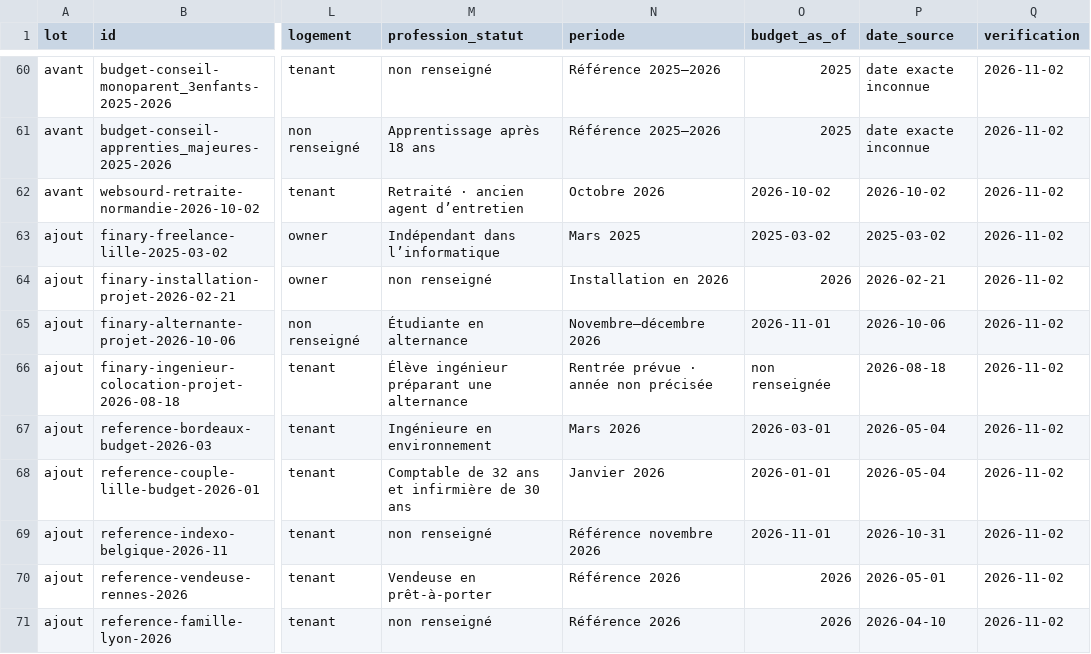
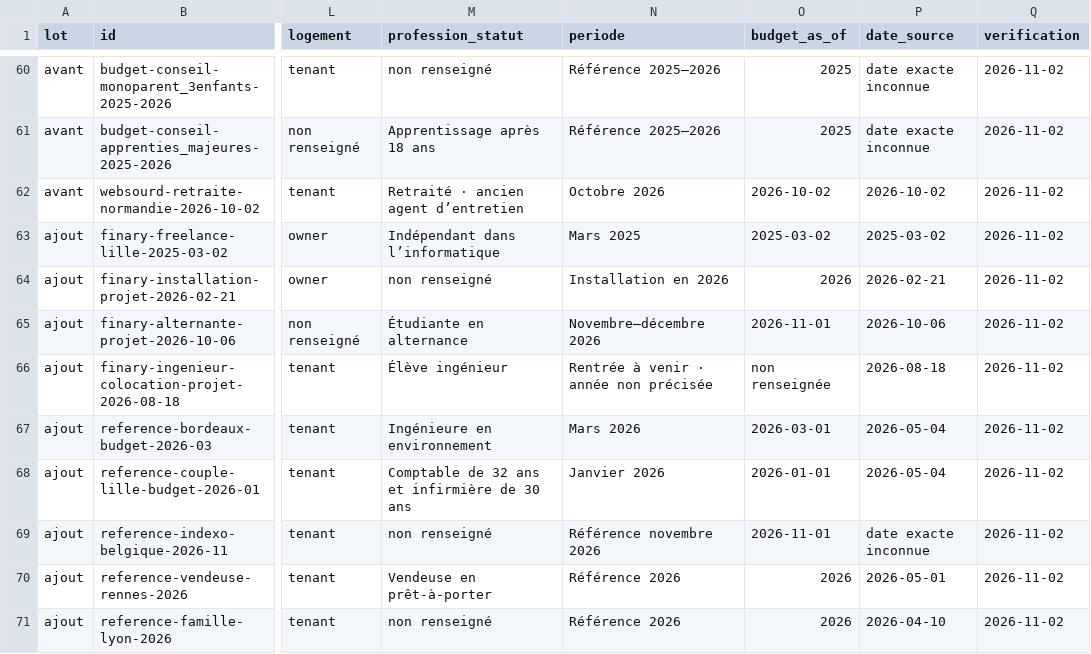
Before and after one commit to madmax91310/shinny-potato, a CSV file: docs/budget-inventory-bank-2026-11-02.csv, drawn as a sheet; only a part is shown, gaps mark what is left out; the diff names each change by its address in the sheet, - before the commit and + after, or states it on an @@ line.

Commit message:
Keep source update distinct from publication and refine new captions

```diff
--- a/docs/budget-inventory-bank-2026-11-02.csv
+++ b/docs/budget-inventory-bank-2026-11-02.csv
-M66 (profession_statut): Élève ingénieur préparant une alternance
+M66 (profession_statut): Élève ingénieur
-N66 (periode): Rentrée prévue · année non précisée
+N66 (periode): Rentrée à venir · année non précisée
-P69 (date_source): 2026-10-31
+P69 (date_source): date exacte inconnue
```
Also changed, not shown: 3 other files.
